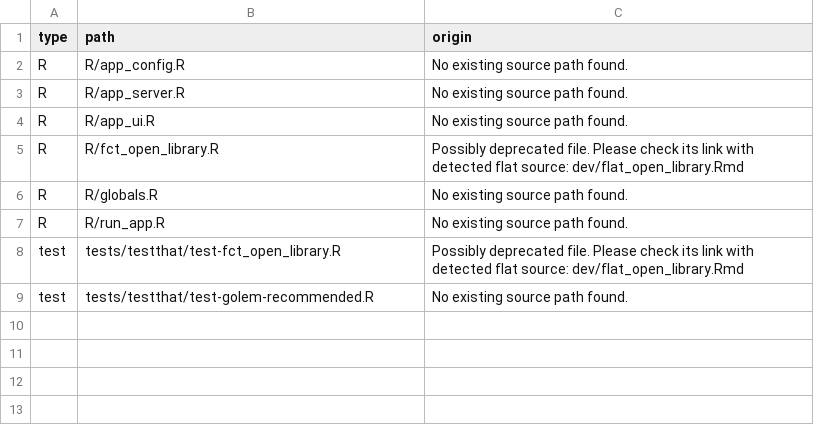
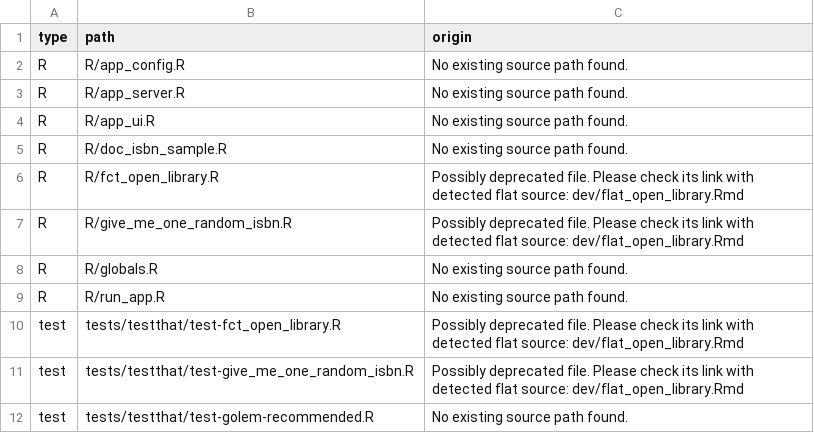
Before and after one commit to ymansiaux/mycomicslibrary, a CSV file: dev/config_not_registered.csv, drawn as a sheet; the diff names each change by its address in the sheet, - before the commit and + after, or states it on an @@ line.

Commit message:
generate a random isbn

```diff
--- a/dev/config_not_registered.csv
+++ b/dev/config_not_registered.csv
+row 5: R | R/doc_isbn_sample.R | No existing source path found.
+row 7: R | R/give_me_one_random_isbn.R | Possibly deprecated file. Please check its link with detected flat source: dev/flat_open_library.Rmd
+row 11: test | tests/testthat/test-give_me_one_random_isbn.R | Possibly deprecated file. Please check its link with detected flat source: dev/flat_open_library.Rmd
```
Also changed, not shown: 5 other files.
